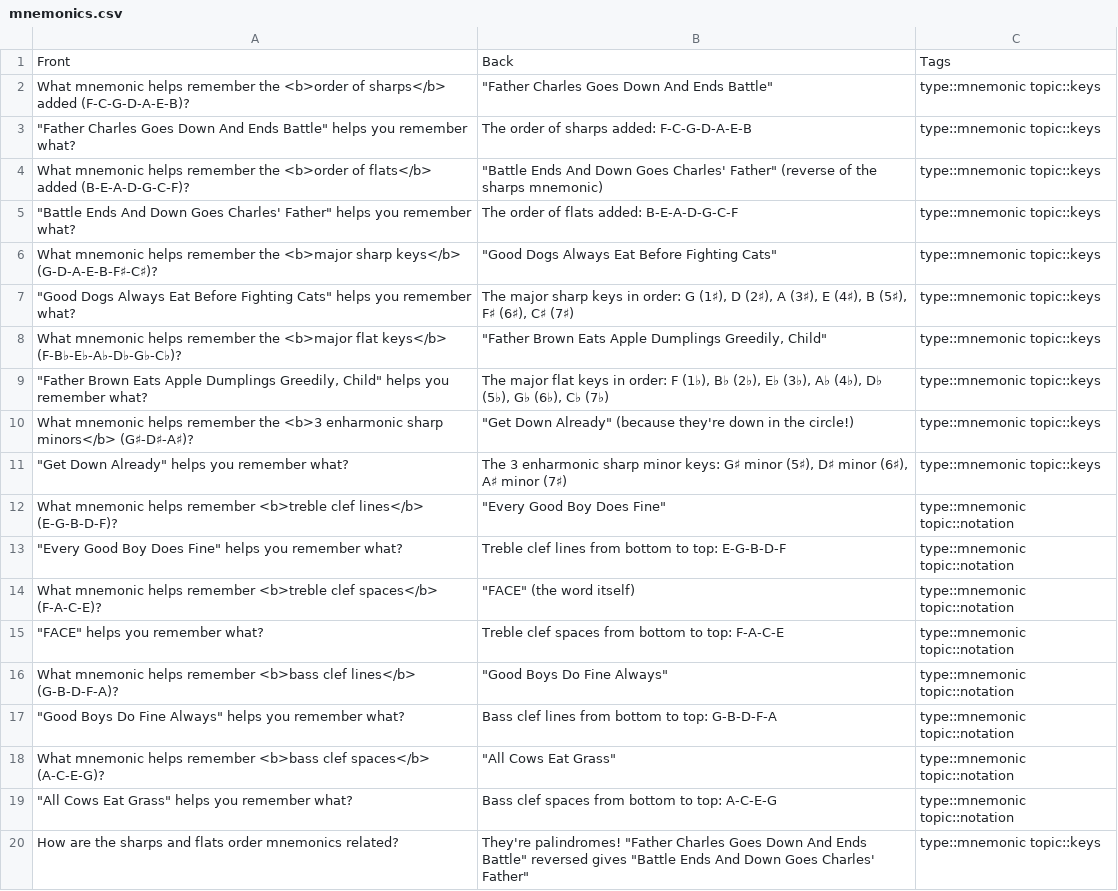
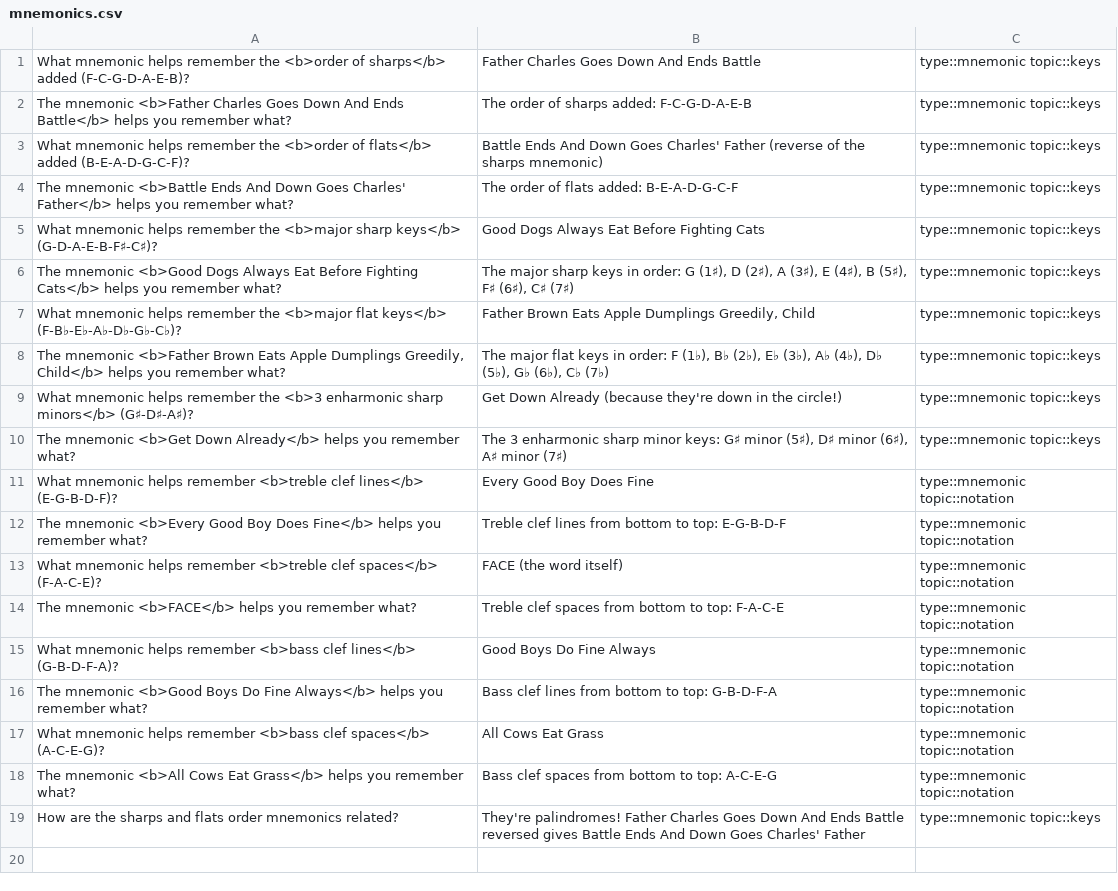
Before and after one commit to analicia/music-theory-anki, a CSV file: csv/mnemonics.csv, drawn as a sheet; removed rows and columns are numbered as before the commit, all else as after; the diff names each change by its address in the sheet, - before the commit and + after, or states it on an @@ line.

```diff
--- a/csv/mnemonics.csv
+++ b/csv/mnemonics.csv
-row 1: Front | Back | Tags
-B1: "Father Charles Goes Down And Ends Battle"
+B1: Father Charles Goes Down And Ends Battle
-A2: "Father Charles Goes Down And Ends Battle" helps you…
+A2: The mnemonic <b>Father Charles Goes Down And Ends Battle</b> helps you…
-B3: "Battle Ends And Down Goes Charles' Father" (reverse of…
+B3: Battle Ends And Down Goes Charles' Father (reverse of…
-A4: "Battle Ends And Down Goes Charles' Father" helps you…
+A4: The mnemonic <b>Battle Ends And Down Goes Charles' Father</b> helps you…
-B5: "Good Dogs Always Eat Before Fighting Cats"
+B5: Good Dogs Always Eat Before Fighting Cats
-A6: "Good Dogs Always Eat Before Fighting Cats" helps you…
+A6: The mnemonic <b>Good Dogs Always Eat Before Fighting Cats</b> helps you…
-B7: "Father Brown Eats Apple Dumplings Greedily, Child"
+B7: Father Brown Eats Apple Dumplings Greedily, Child
-A8: "Father Brown Eats Apple Dumplings Greedily, Child" helps you…
+A8: The mnemonic <b>Father Brown Eats Apple Dumplings Greedily, Child</b> helps you…
-B9: "Get Down Already" (because they're…
+B9: Get Down Already (because they're…
-A10: "Get Down Already" helps you…
+A10: The mnemonic <b>Get Down Already</b> helps you…
-B11: "Every Good Boy Does Fine"
+B11: Every Good Boy Does Fine
-A12: "Every Good Boy Does Fine" helps you…
+A12: The mnemonic <b>Every Good Boy Does Fine</b> helps you…
-B13: "FACE" (the word itself)
+B13: FACE (the word itself)
-A14: "FACE" helps you remember what?
+A14: The mnemonic <b>FACE</b> helps you remember what?
-B15: "Good Boys Do Fine Always"
+B15: Good Boys Do Fine Always
-A16: "Good Boys Do Fine Always" helps you…
+A16: The mnemonic <b>Good Boys Do Fine Always</b> helps you…
-B17: "All Cows Eat Grass"
+B17: All Cows Eat Grass
-A18: "All Cows Eat Grass" helps you…
+A18: The mnemonic <b>All Cows Eat Grass</b> helps you…
-B19: They're palindromes! "Father Charles Goes Down And Ends Battle" reversed gives "Battle Ends And Down Goes Charles' Father"
+B19: They're palindromes! Father Charles Goes Down And Ends Battle reversed gives Battle Ends And Down Goes Charles' Father
```
Also changed, not shown: csv/key-signatures-bass-minor.csv, csv/music-theory-lesson-001.csv, 5 other files.
